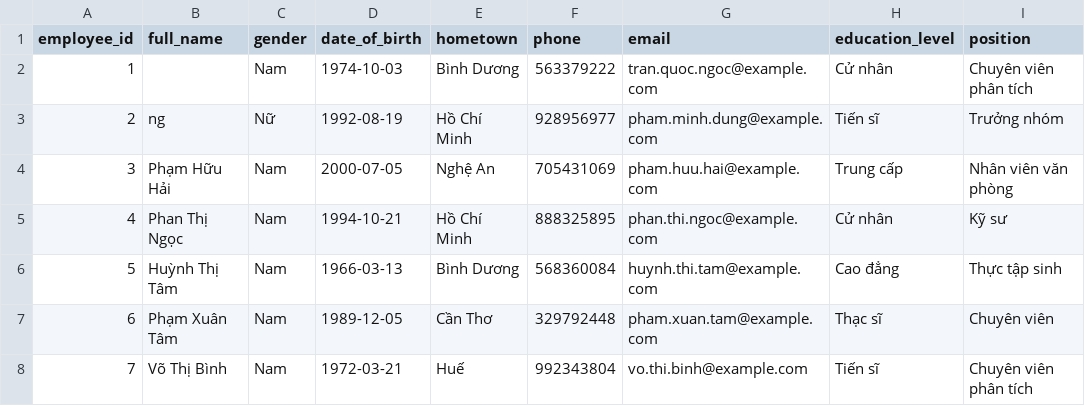
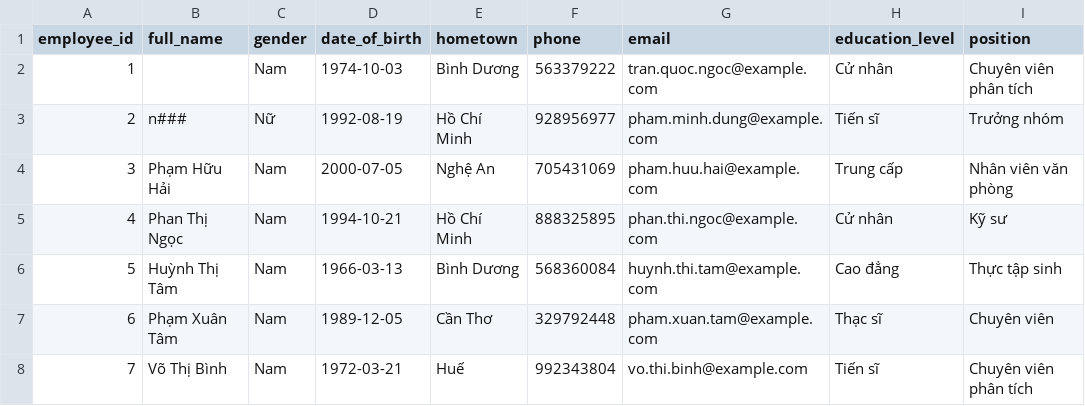
Before and after one commit to dh1506/TestRabbitMQ, a CSV file: src/main/resources/data/employees.csv, drawn as a sheet; only a part is shown; the diff names each change by its address in the sheet, - before the commit and + after, or states it on an @@ line.

Commit message:
update check not null, status employee, status

```diff
--- a/src/main/resources/data/employees.csv
+++ b/src/main/resources/data/employees.csv
-B3 (full_name): ng
+B3 (full_name): n###
```
Also changed, not shown: 5 other files.
